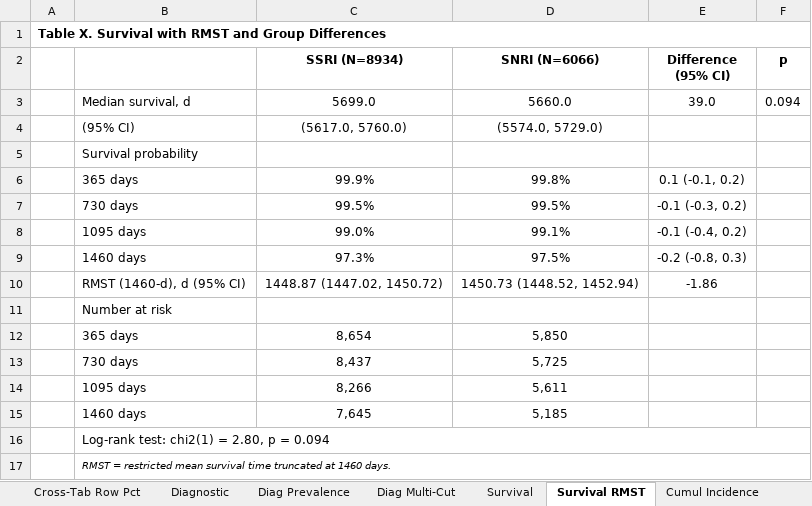
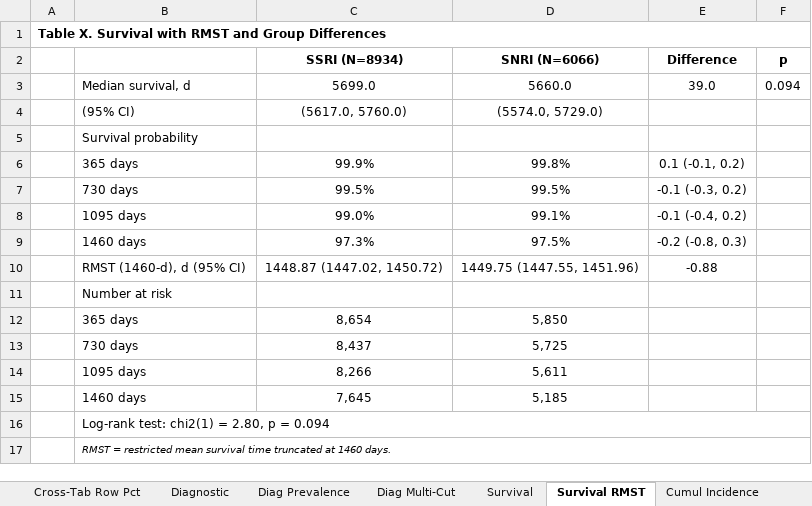
Before and after one commit to tpcopeland/Stata-Tools, an Excel workbook: tabtools/demo/demo_tabtools.xlsx, sheet Survival RMST, drawn as a sheet; values as stored, in another font and other column widths than the file's, no borders; the diff names each change by its address in the sheet, - before the commit and + after, or states it on an @@ line.

Commit message:
tabtools: update help files and demos; refresh eplot demo images

```diff
--- a/tabtools/demo/demo_tabtools.xlsx (sheet Survival RMST)
+++ b/tabtools/demo/demo_tabtools.xlsx (sheet Survival RMST)
-E2: Difference (95% CI)
+E2: Difference
-D10 (SNRI (N=6066)): 1450.73 (1448.52, 1452.94)
+D10 (SNRI (N=6066)): 1449.75 (1447.55, 1451.96)
-E10 (Difference): -1.86
+E10 (Difference): -0.88
```
Also changed, not shown: 12 other files.
